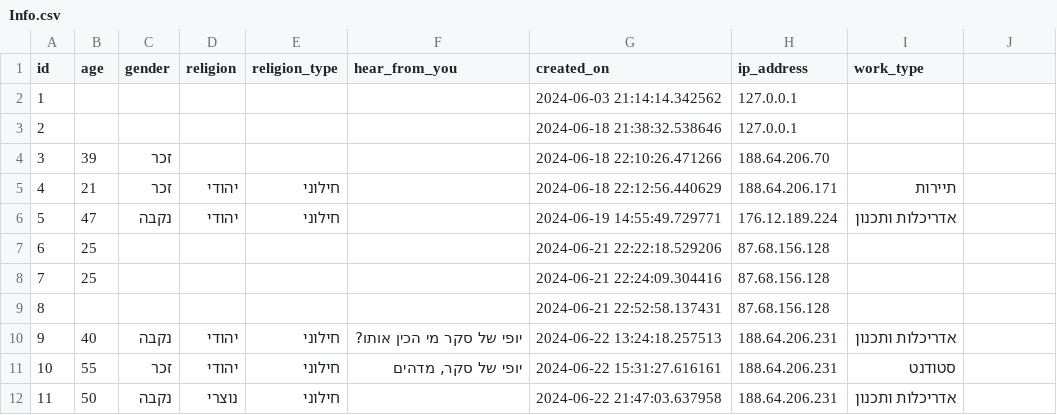
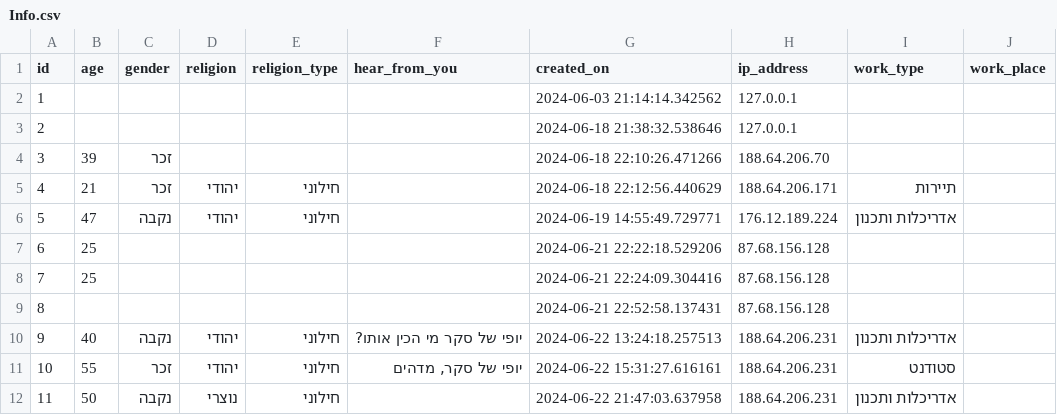
Before and after one commit to eyalc89/JRPreservation, a CSV file: Info.csv, drawn as a sheet; the diff names each change by its address in the sheet, - before the commit and + after, or states it on an @@ line.

Commit message:
Add CSV file

```diff
--- a/Info.csv
+++ b/Info.csv
-J1: (empty)
+J1: work_place
```
